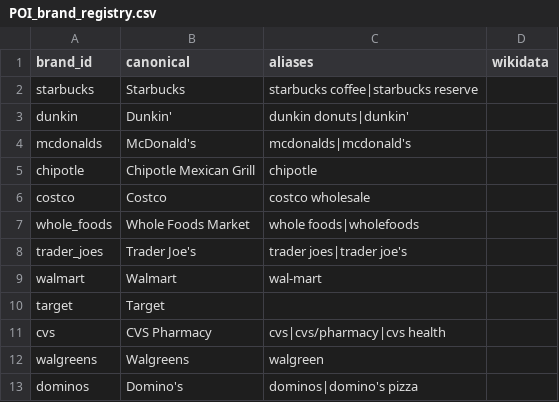
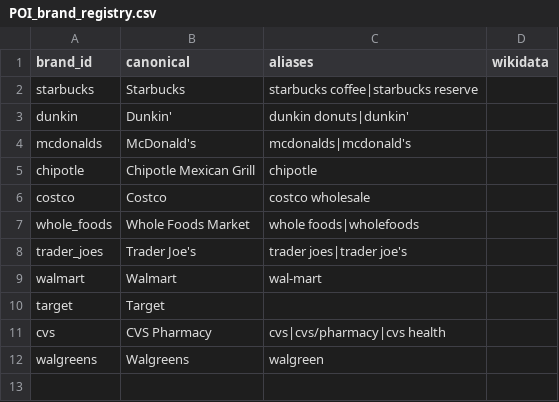
Before and after one commit to samfargo/townscout, a CSV file: data/taxonomy/POI_brand_registry.csv, drawn as a sheet; the diff names each change by its address in the sheet, - before the commit and + after, or states it on an @@ line.

Commit message:
Enhance Makefile and scripts for anchor fingerprinting and data processing
- Added PBF_FILES variable to the Makefile to streamline dependencies for D_anchor computations.
- Updated the `d_anchor_brand` and `d_anchor_category` targets to include PBF file dependencies, ensuring accurate data processing.
- Refactored the `update_source_ledger.py` script to support anchor fingerprint computation, improving incremental build efficiency.
- Modified the `05_compute_d_anchor.py` and `06_compute_d_anchor_category.py` scripts to ensure taxonomy helpers are importable, enhancing modularity and maintainability.
- Cleaned up the POI brand registry by removing obsolete entries, improving data quality.

```diff
--- a/data/taxonomy/POI_brand_registry.csv
+++ b/data/taxonomy/POI_brand_registry.csv
-row 13: dominos | Domino's | dominos|domino's pizza
```
Also changed, not shown: 5 other files.
